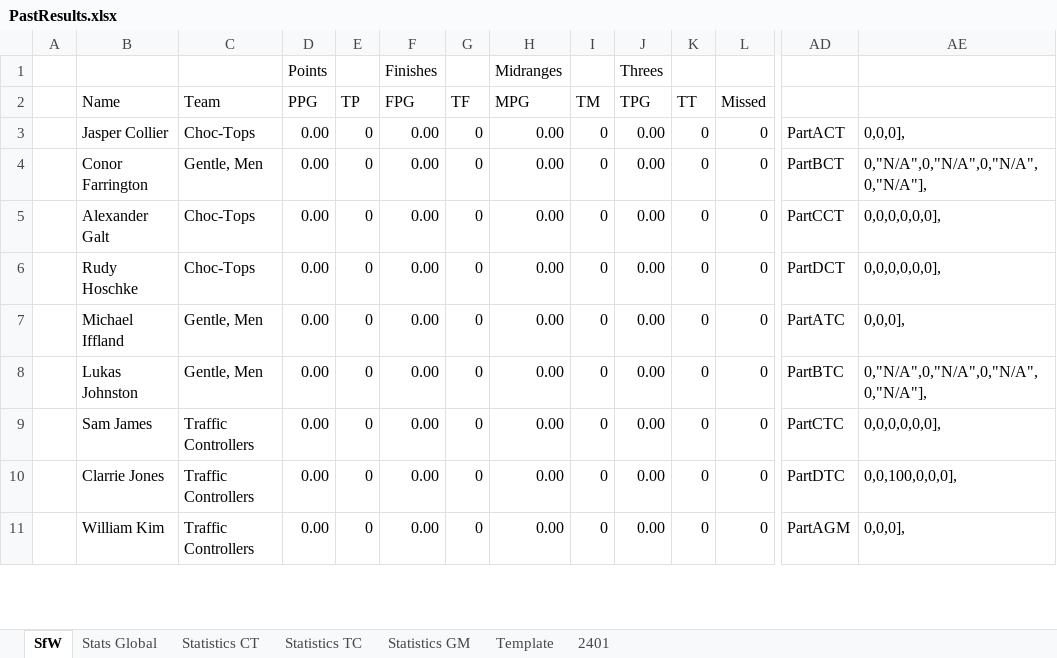
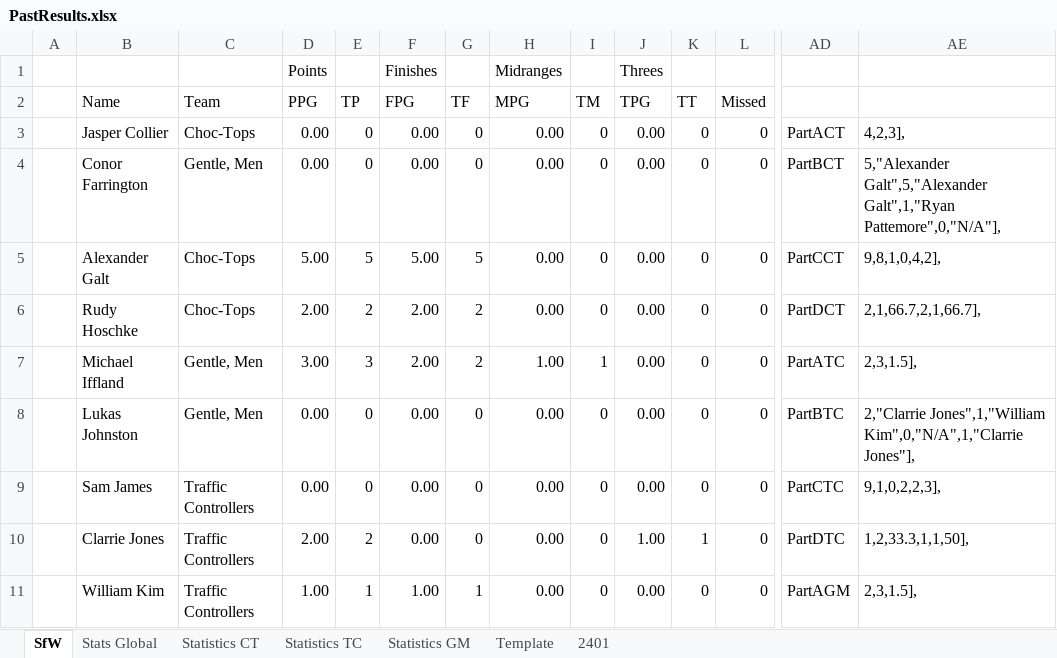
Before and after one commit to KingGoose20/LTBO, an Excel workbook: Other Files/PastResults.xlsx, sheet SfW, drawn as a sheet; only a part is shown, gaps mark what is left out; values as stored, in another font and other column widths than the file's, no borders; the diff covers the shown part only; the diff names each change by its address in the sheet, - before the commit and + after, or states it on an @@ line.

```diff
--- a/Other Files/PastResults.xlsx (sheet SfW)
+++ b/Other Files/PastResults.xlsx (sheet SfW)
-AE3: 0,0,0],
+AE3: 4,2,3],
-AE4: 0,"N/A",0,"N/A",0,"N/A",0,"N/A"],
+AE4: 5,"Alexander Galt",5,"Alexander Galt",1,"Ryan Pattemore",0,"N/A"],
-D5 (PPG): 0.00
+D5 (PPG): 5.00
-E5 (TP): 0
+E5 (TP): 5
-F5 (FPG): 0.00
+F5 (FPG): 5.00
-G5 (TF): 0
+G5 (TF): 5
-AE5: 0,0,0,0,0,0],
+AE5: 9,8,1,0,4,2],
-D6 (PPG): 0.00
+D6 (PPG): 2.00
-E6 (TP): 0
+E6 (TP): 2
-F6:F7 (FPG): 0.00
+F6:F7 (FPG): 2.00
-G6:G7 (TF): 0
+G6:G7 (TF): 2
-AE6: 0,0,0,0,0,0],
+AE6: 2,1,66.7,2,1,66.7],
-D7 (PPG): 0.00
+D7 (PPG): 3.00
-E7 (TP): 0
+E7 (TP): 3
-H7 (MPG): 0.00
+H7 (MPG): 1.00
-I7 (TM): 0
+I7 (TM): 1
-AE7: 0,0,0],
+AE7: 2,3,1.5],
-AE8: 0,"N/A",0,"N/A",0,"N/A",0,"N/A"],
+AE8: 2,"Clarrie Jones",1,"William Kim",0,"N/A",1,"Clarrie Jones"],
-AE9: 0,0,0,0,0,0],
+AE9: 9,1,0,2,2,3],
-D10 (PPG): 0.00
+D10 (PPG): 2.00
-E10 (TP): 0
+E10 (TP): 2
-J10 (TPG): 0.00
+J10 (TPG): 1.00
-K10 (TT): 0
+K10 (TT): 1
-AE10: 0,0,100,0,0,0],
+AE10: 1,2,33.3,1,1,50],
-D11 (PPG): 0.00
+D11 (PPG): 1.00
-E11 (TP): 0
+E11 (TP): 1
-F11 (FPG): 0.00
+F11 (FPG): 1.00
-G11 (TF): 0
+G11 (TF): 1
-AE11: 0,0,0],
+AE11: 2,3,1.5],
```
Also changed, not shown: 2 added rows, 2 removed rows and 81 edited cells elsewhere in this sheet, sheet Stats Global, sheet 2401, sheet Statistics CT, sheet Statistics TC, sheet Statistics GM, formulas that keep their value, charts or pictures, 4 other files.
